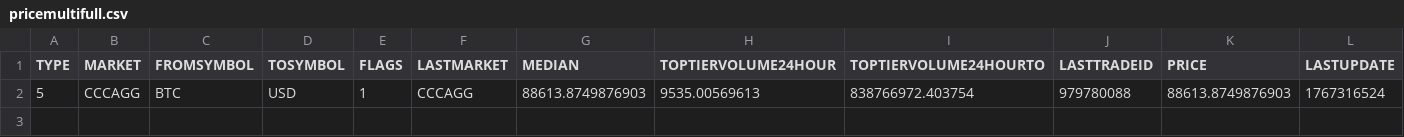
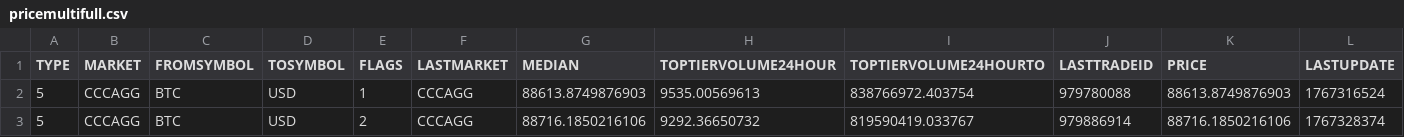
Before and after one commit to stpunos/bitcoin-datasets, a CSV file: data/coindesk/pricemultifull.csv, drawn as a sheet; only a part is shown; rows hold the shown columns only; the diff names each change by its address in the sheet, - before the commit and + after, or states it on an @@ line.

```diff
--- a/data/coindesk/pricemultifull.csv
+++ b/data/coindesk/pricemultifull.csv
+row 3: 5 | CCCAGG | BTC | USD | 2 | CCCAGG | 88716.1850216106 | 9292.36650732 | 819590419.033767 | 979886914 | 88716.1850216106 | 1767328374
```
Also changed, not shown: data/coindesk/histoday.csv, data/coindesk/histohour.csv, 3 other files.
